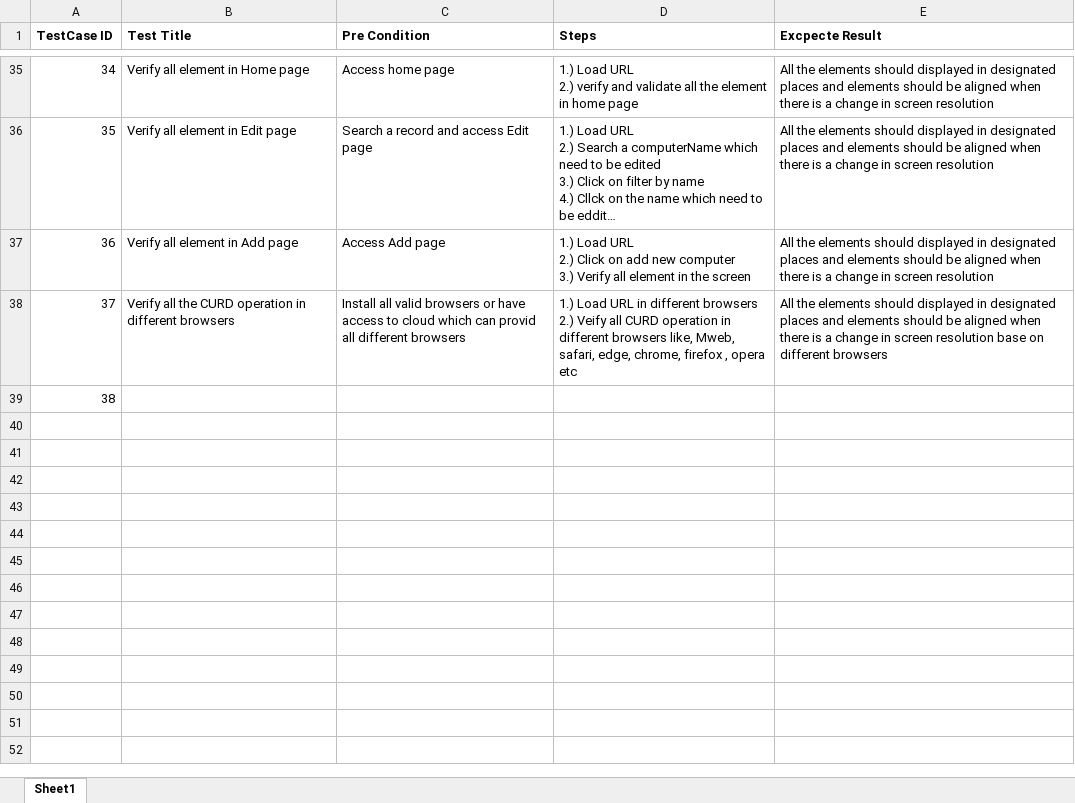
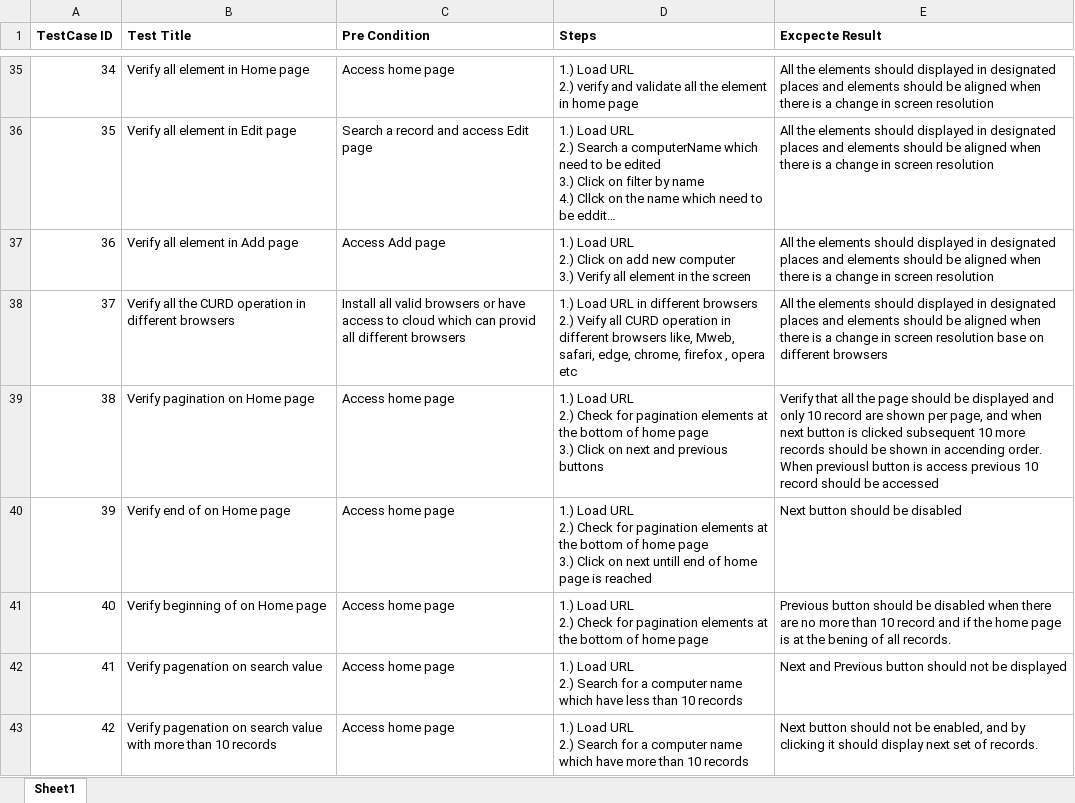
Before and after one commit to sunnyg522/Netflix, an Excel workbook: ComputerDB Test Cases.xlsx, sheet Sheet1, drawn as a sheet; only a part is shown, gaps mark what is left out; long unchanged cells end in …; values as stored, in another font and other column widths than the file's, no borders; ↵ is a line break in a cell; the diff names each change by its address in the sheet, - before the commit and + after, or states it on an @@ line.

Commit message:
Adding few more manual records

```diff
--- a/ComputerDB Test Cases.xlsx (sheet Sheet1)
+++ b/ComputerDB Test Cases.xlsx (sheet Sheet1)
-B39 (Test Title): (empty)
+B39 (Test Title): Verify pagination on Home page
-C39 (Pre Condition): (empty)
+C39 (Pre Condition): Access home page
-D39 (Steps): (empty)
+D39 (Steps): 1.) Load URL ↵ 2.) Check for pagination elements at the bottom of home page ↵ 3.) Click on next and previous buttons
-E39 (Excpecte Result): (empty)
+E39 (Excpecte Result): Verify that all the page should be displayed and only 10 record are shown per page, and when next button is clicked subsequent 10 more records should be shown in accending order. When previousl button is access previous 10 record should be accessed
+row 40: 39 | Verify end of on Home page | Access home page | 1.) Load URL ↵ 2.) Check for pagination elements at the bottom of home page ↵ 3.) Click on next untill end of home page is reached | Next button should be disabled
+row 41: 40 | Verify beginning of on Home page | Access home page | 1.) Load URL ↵ 2.) Check for pagination elements at the bottom of home page | Previous button should be disabled when there are no more than 10 record and if the home page is at the bening of all records.
+row 42: 41 | Verify pagenation on search value | Access home page | 1.) Load URL ↵ 2.) Search for a computer name which have less than 10 records | Next and Previous button should not be displayed
+row 43: 42 | Verify pagenation on search value with more than 10 records | Access home page | 1.) Load URL ↵ 2.) Search for a computer name which have more than 10 records | Next button should not be enabled, and by clicking it should display next set of records.
```
